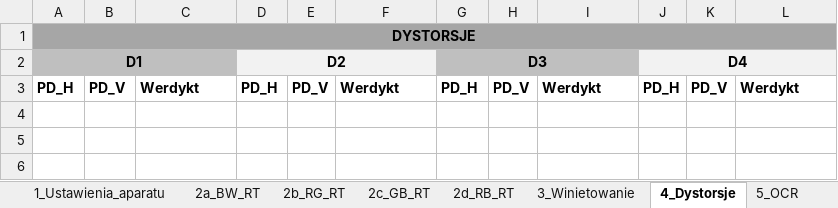
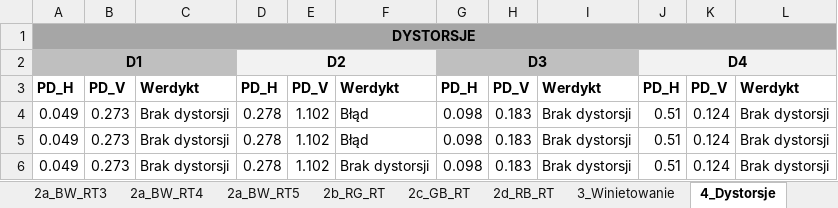
Before and after one commit to szymonbcoding/Master-thesis, an Excel workbook: output.xlsx, sheet 4_Dystorsje, drawn as a sheet; values as stored, in another font and other column widths than the file's, no borders; the diff names each change by its address in the sheet, - before the commit and + after, or states it on an @@ line.

```diff
--- a/output.xlsx (sheet 4_Dystorsje)
+++ b/output.xlsx (sheet 4_Dystorsje)
+sheet tab: 2a_BW_RT3
+sheet tab: 2a_BW_RT4
+sheet tab: 2a_BW_RT5
+row 4: 0.049 | 0.273 | Brak dystorsji | 0.278 | 1.102 | Błąd | 0.098 | 0.183 | Brak dystorsji | 0.51 | 0.124 | Brak dystorsji
+row 5: 0.049 | 0.273 | Brak dystorsji | 0.278 | 1.102 | Błąd | 0.098 | 0.183 | Brak dystorsji | 0.51 | 0.124 | Brak dystorsji
+row 6: 0.049 | 0.273 | Brak dystorsji | 0.278 | 1.102 | Brak dystorsji | 0.098 | 0.183 | Brak dystorsji | 0.51 | 0.124 | Brak dystorsji
```
Also changed, not shown: sheet 7_Szum_RGB, sheet 8_Rozroznialnosc, sheet 1_Ustawienia_aparatu, sheet 2a_BW_RT1, sheet 2b_RG_RT, sheet 2d_RB_RT, 4 more sheets, other sheet tabs, coordinates_v2.xlsx, 9 other files.
